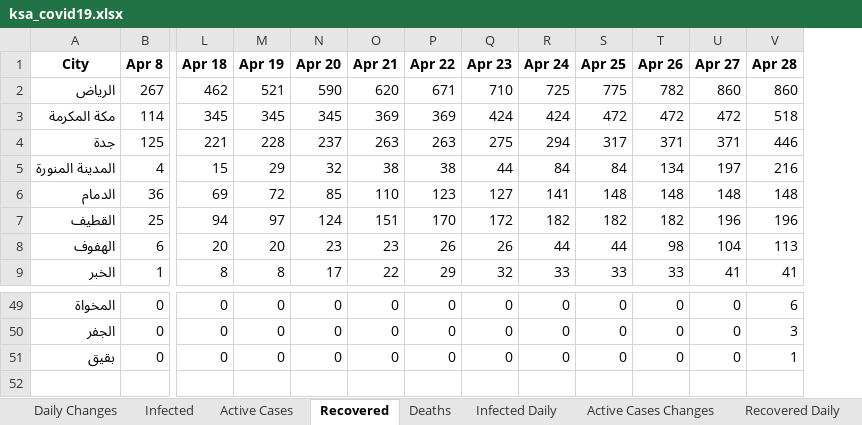
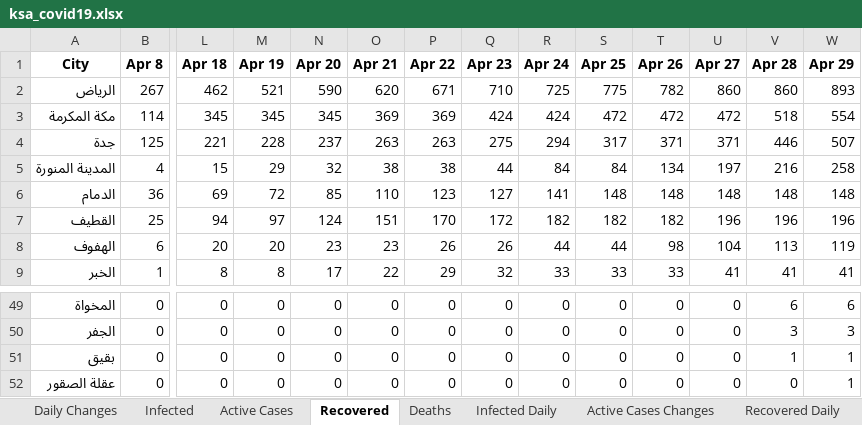
Before and after one commit to MohammedAlawami/Saudi-Arabia-COVID-19-Dashboard-Scraping, an Excel workbook: ksa_covid19.xlsx, sheet Recovered, drawn as a sheet; only a part is shown, gaps mark what is left out; values as stored, in another font and other column widths than the file's, no borders; rows hold the shown columns only; the diff names each change by its address in the sheet, - before the commit and + after, or states it on an @@ line.

```diff
--- a/ksa_covid19.xlsx (sheet Recovered)
+++ b/ksa_covid19.xlsx (sheet Recovered)
+column W (Apr 29), rows 2-9: 893 | 554 | 507 | 258 | 148 | 196 | 119 | 41; rows 49-51: 6 | 3 | 1
+row 52: عقلة الصقور | 0 | 0 | 0 | 0 | 0 | 0 | 0 | 0 | 0 | 0 | 0 | 0 | 1
```
Also changed, not shown: sheet Daily Changes, sheet Deaths, sheet Active Cases, sheet Infected, sheet Recovered Daily, sheet Death Daily, 2 more sheets.
